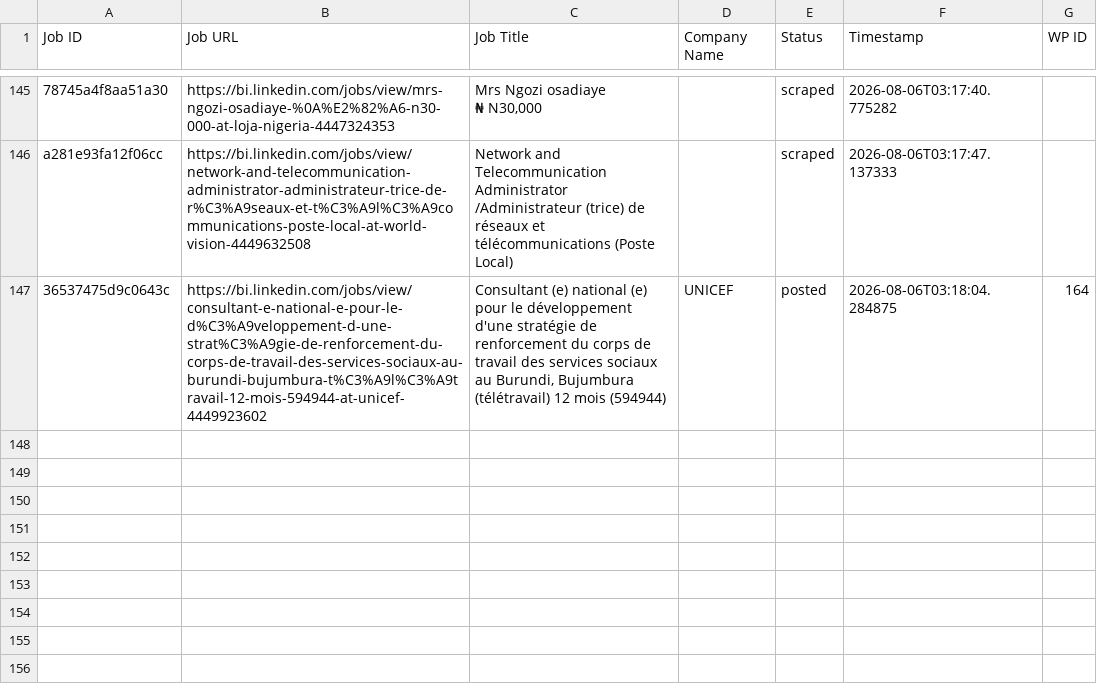
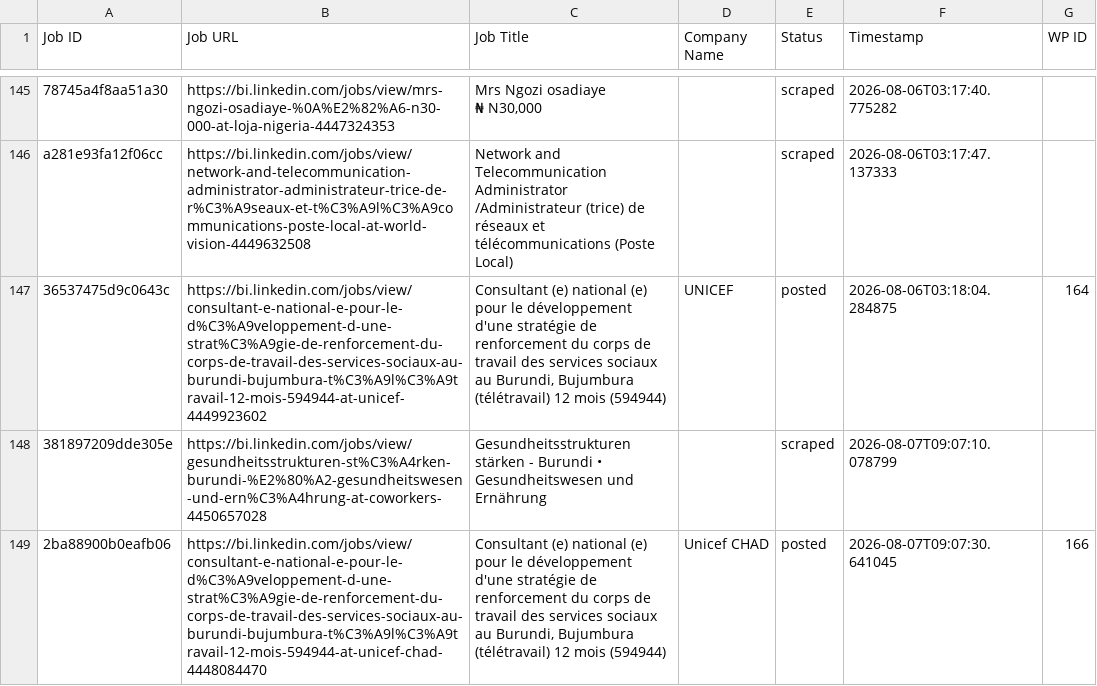
Before and after one commit to innovationinc2000/bi, a CSV file: processed_jobs.csv, drawn as a sheet; only a part is shown, gaps mark what is left out.

```diff
--- a/processed_jobs.csv
+++ b/processed_jobs.csv
@@ -148 +148,3 @@ a281e93fa12f06cc,https://bi.linkedin.com/jobs/view/network-and-telecommunication
 36537475d9c0643c,https://bi.linkedin.com/jobs/view/consultant-e-national-e-pour-le-d%C3%A9veloppement-d-une-strat%C3%A9gie-de-renforcement-du-corps-de-travail-des-services-sociaux-au-burundi-bujumbura-t%C3%A9l%C3%A9travail-12-mois-594944-at-unicef-4449923602,"Consultant (e) national (e) pour le développement d'une stratégie de renforcement du corps de travail des services sociaux au Burundi, Bujumbura (télétravail) 12 mois (594944)",UNICEF,posted,2026-08-06T03:18:04.284875,164
+381897209dde305e,https://bi.linkedin.com/jobs/view/gesundheitsstrukturen-st%C3%A4rken-burundi-%E2%80%A2-gesundheitswesen-und-ern%C3%A4hrung-at-coworkers-4450657028,Gesundheitsstrukturen stärken - Burundi • Gesundheitswesen und Ernährung,,scraped,2026-08-07T09:07:10.078799,
+2ba88900b0eafb06,https://bi.linkedin.com/jobs/view/consultant-e-national-e-pour-le-d%C3%A9veloppement-d-une-strat%C3%A9gie-de-renforcement-du-corps-de-travail-des-services-sociaux-au-burundi-bujumbura-t%C3%A9l%C3%A9travail-12-mois-594944-at-unicef-chad-4448084470,"Consultant (e) national (e) pour le développement d'une stratégie de renforcement du corps de travail des services sociaux au Burundi, Bujumbura (télétravail) 12 mois (594944)",Unicef CHAD,posted,2026-08-07T09:07:30.641045,166
```
